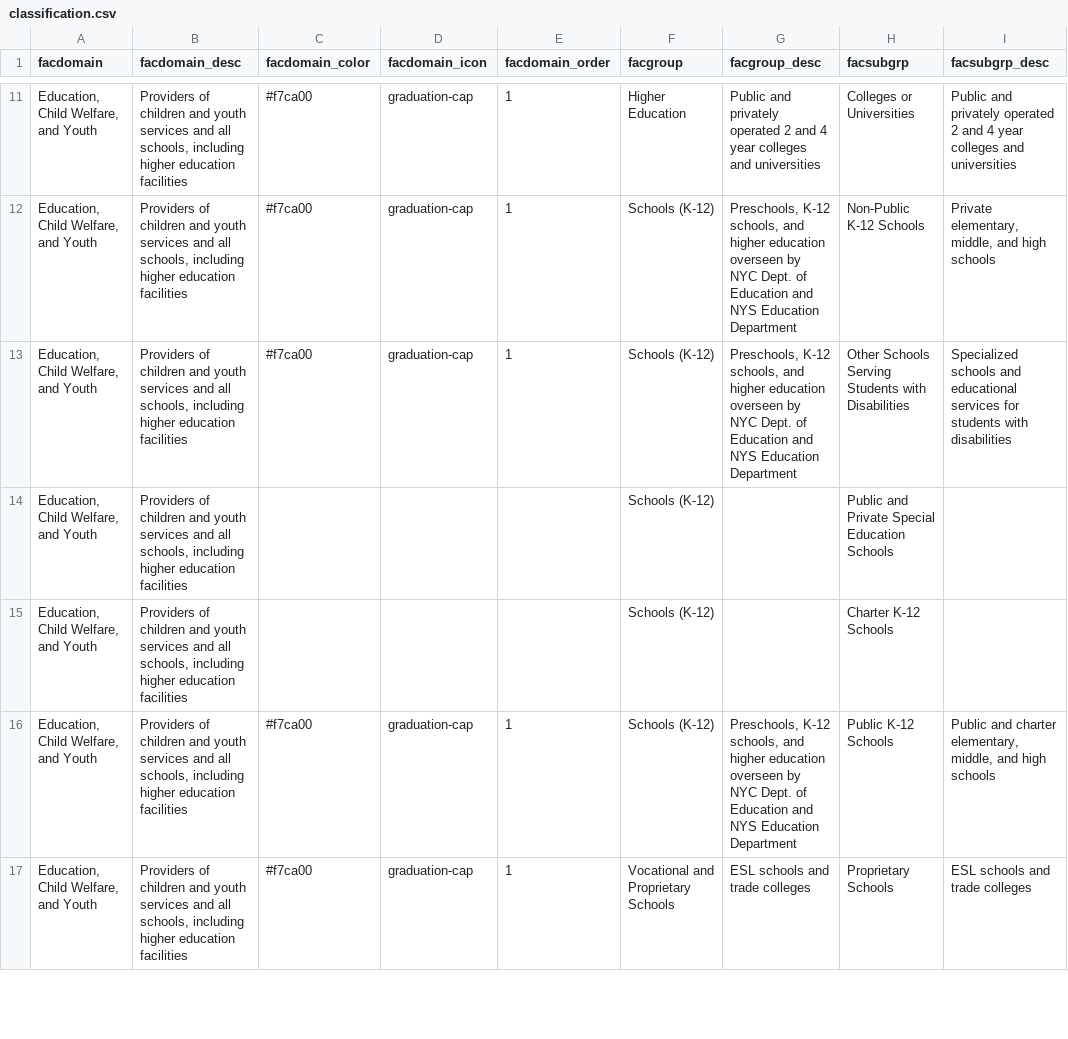
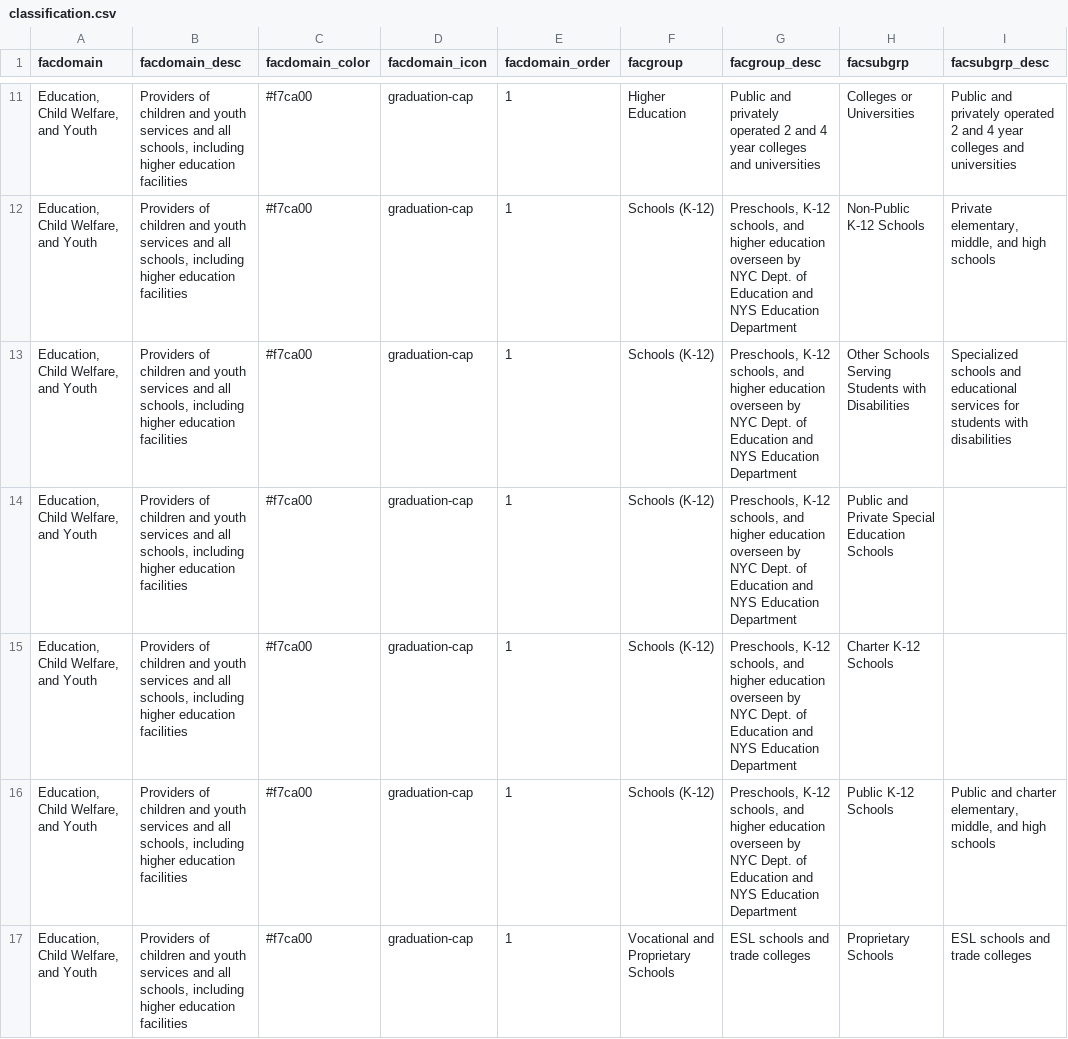
Before and after one commit to NYCPlanning/db-facilities-tmp, a CSV file: referencetables/classification.csv, drawn as a sheet; only a part is shown, gaps mark what is left out; the diff covers the shown part only; the diff names each change by its address in the sheet, - before the commit and + after, or states it on an @@ line.

Commit message:
Update classification table [skip ci]

```diff
--- a/referencetables/classification.csv
+++ b/referencetables/classification.csv
-C14:C15 (facdomain_color): (empty)
+C14:C15 (facdomain_color): #f7ca00
-D14:D15 (facdomain_icon): (empty)
+D14:D15 (facdomain_icon): graduation-cap
-E14:E15 (facdomain_order): (empty)
+E14:E15 (facdomain_order): 1
-G14:G15 (facgroup_desc): (empty)
+G14:G15 (facgroup_desc): Preschools, K-12 schools, and higher education overseen by NYC Dept. of Education and NYS Education Department
```
Also changed, not shown: 2 added rows and 8 edited cells elsewhere in this file.
